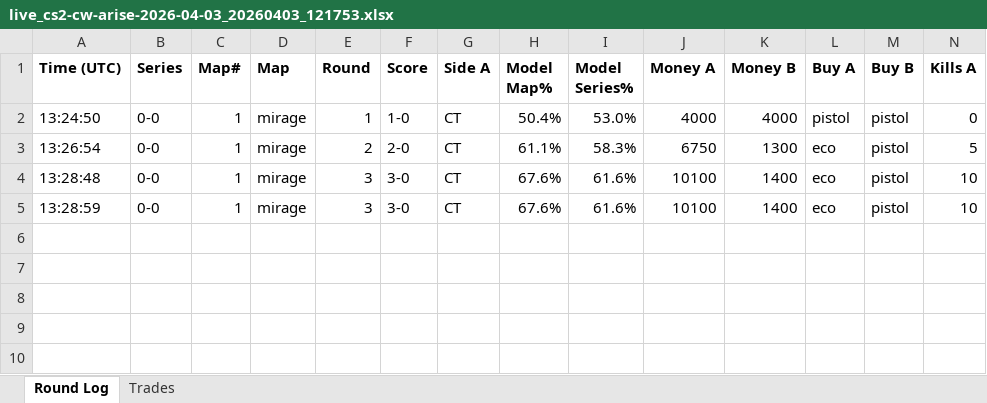
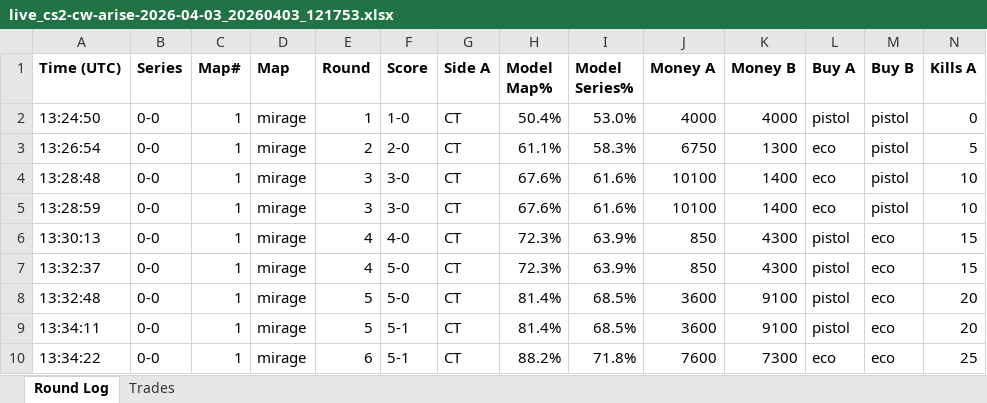
Before and after one commit to stonerje4/DOGODODGODGDGODGOGD, an Excel workbook: data/live_logs/live_cs2-cw-arise-2026-04-03_20260403_121753.xlsx, sheet Round Log, drawn as a sheet; only a part is shown; values as stored, in another font and other column widths than the file's, no borders; rows hold the shown columns only; the diff names each change by its address in the sheet, - before the commit and + after, or states it on an @@ line.

Commit message:
live update 13:34:55 UTC

```diff
--- a/data/live_logs/live_cs2-cw-arise-2026-04-03_20260403_121753.xlsx (sheet Round Log)
+++ b/data/live_logs/live_cs2-cw-arise-2026-04-03_20260403_121753.xlsx (sheet Round Log)
+row 6: 13:30:13 | 0-0 | 1 | mirage | 4 | 4-0 | CT | 72.3% | 63.9% | 850 | 4300 | pistol | eco | 15
+row 7: 13:32:37 | 0-0 | 1 | mirage | 4 | 5-0 | CT | 72.3% | 63.9% | 850 | 4300 | pistol | eco | 15
+row 8: 13:32:48 | 0-0 | 1 | mirage | 5 | 5-0 | CT | 81.4% | 68.5% | 3600 | 9100 | pistol | eco | 20
+row 9: 13:34:11 | 0-0 | 1 | mirage | 5 | 5-1 | CT | 81.4% | 68.5% | 3600 | 9100 | pistol | eco | 20
+row 10: 13:34:22 | 0-0 | 1 | mirage | 6 | 5-1 | CT | 88.2% | 71.8% | 7600 | 7300 | eco | eco | 25
```
Also changed, not shown: sheet Trades, 3 other files.
